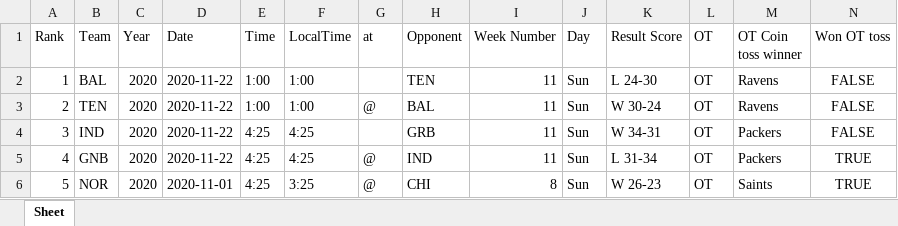
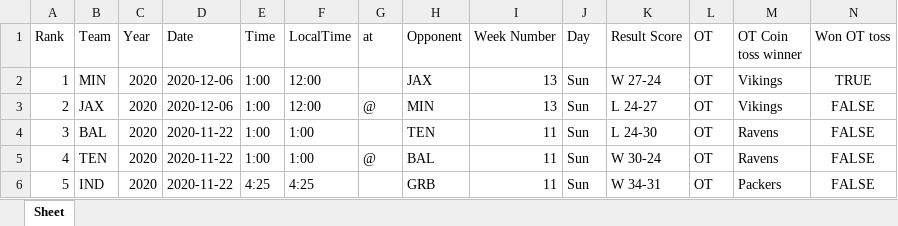
Before and after one commit to alexkenan/nfl_overtime, an Excel workbook: overtimes_clean.xlsx, sheet Sheet, drawn as a sheet; only a part is shown; the shorter side is filled out with more unchanged rows; values as stored, in another font and other column widths than the file's, no borders; table styles not drawn; addresses are those after the commit; rows hold the shown columns only; the diff names each change by its address in the sheet, - before the commit and + after, or states it on an @@ line.

Commit message:
Add files via upload

```diff
--- a/overtimes_clean.xlsx (sheet Sheet)
+++ b/overtimes_clean.xlsx (sheet Sheet)
+row 2: 1 | MIN | 2020 | 2020-12-06 | 1:00 | 12:00 |  | JAX | 13 | Sun | W 27-24 | OT | Vikings | TRUE
+row 3: 2 | JAX | 2020 | 2020-12-06 | 1:00 | 12:00 | @ | MIN | 13 | Sun | L 24-27 | OT | Vikings | FALSE
@@ column A (Rank) renumbered from row 4 down @@
```
